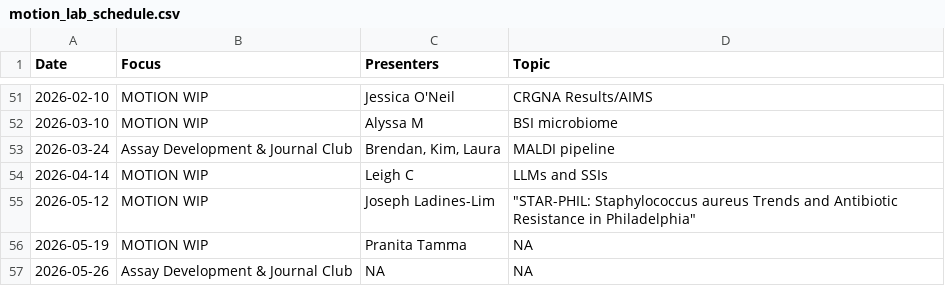
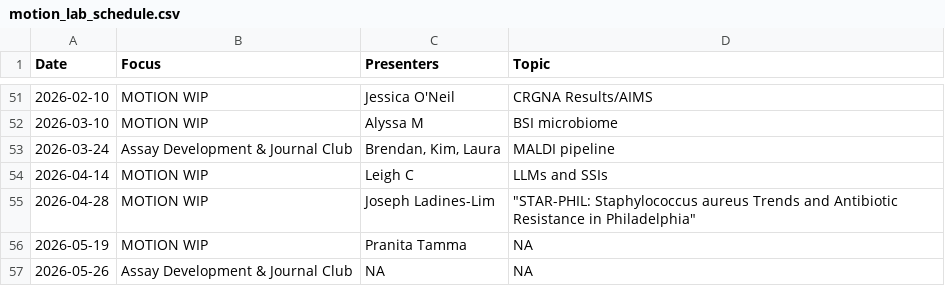
Before and after one commit to bjklab/motionlab-site, a CSV file: discussion_topics/motion_lab_schedule.csv, drawn as a sheet; only a part is shown, gaps mark what is left out.

Commit message:
Update motionlab site.

```diff
--- a/discussion_topics/motion_lab_schedule.csv
+++ b/discussion_topics/motion_lab_schedule.csv
@@ -54,3 +54,3 @@ Date,Focus,Presenters,Topic
 2026-04-14,MOTION WIP,Leigh C,LLMs and SSIs
-2026-05-12,MOTION WIP,Joseph Ladines-Lim,"""STAR-PHIL: Staphylococcus aureus Trends and Antibiotic Resistance in Philadelphia"""
+2026-04-28,MOTION WIP,Joseph Ladines-Lim,"""STAR-PHIL: Staphylococcus aureus Trends and Antibiotic Resistance in Philadelphia"""
 2026-05-19,MOTION WIP,Pranita Tamma,NA
```
Also changed, not shown: docs/discussion_topics/motion_lab_schedule.csv, 30 other files.
